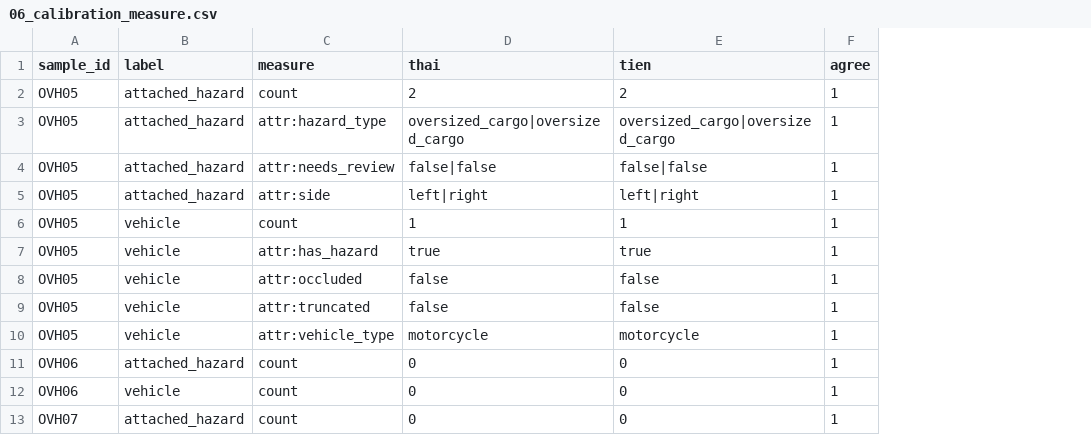
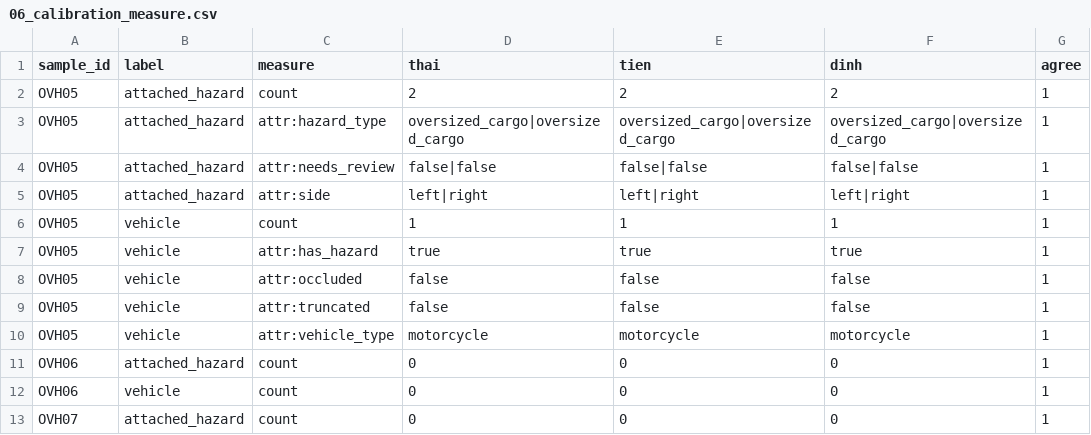
Before and after one commit to hahahuy/K4-L2-DAY09-gicungduoc-RoadElements, a CSV file: guideline-challenge/project/06_calibration_measure.csv, drawn as a sheet; only a part is shown; the diff names each change by its address in the sheet, - before the commit and + after, or states it on an @@ line.

Commit message:
feat: add calibration measurement data, reports, and revision log

```diff
--- a/guideline-challenge/project/06_calibration_measure.csv
+++ b/guideline-challenge/project/06_calibration_measure.csv
+column F (dinh), rows 2-13: 2 | oversized_cargo|oversized_cargo | false|false | left|right | 1 | true | false | false | motorcycle | 0 | 0 | 0
```
Also changed, not shown: 2 other files.
